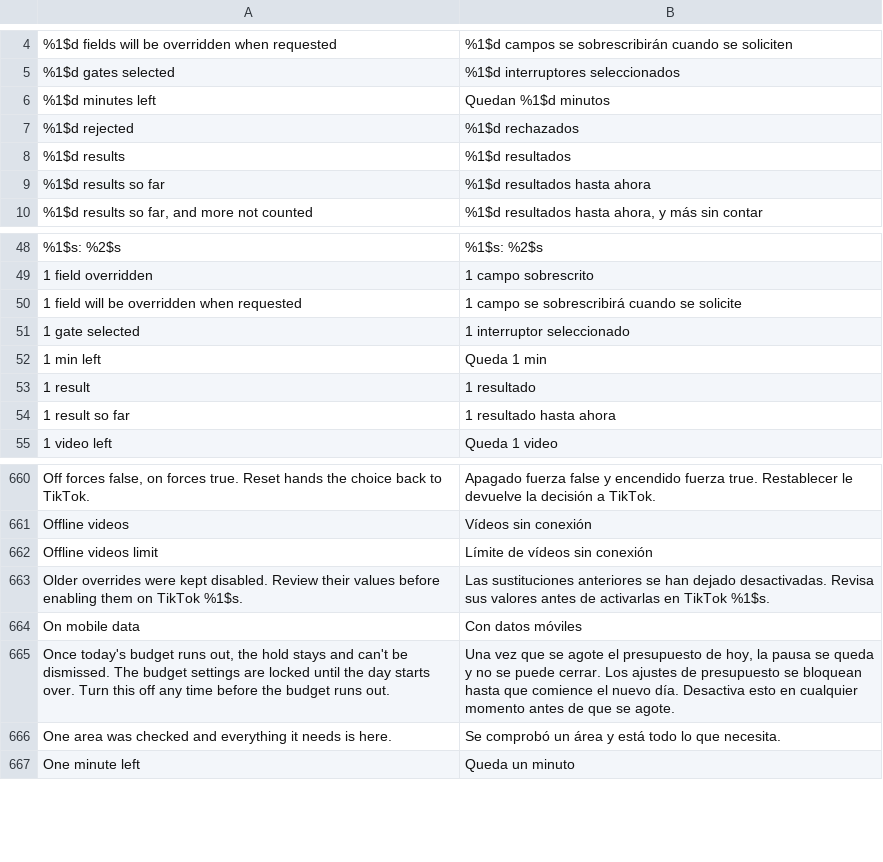
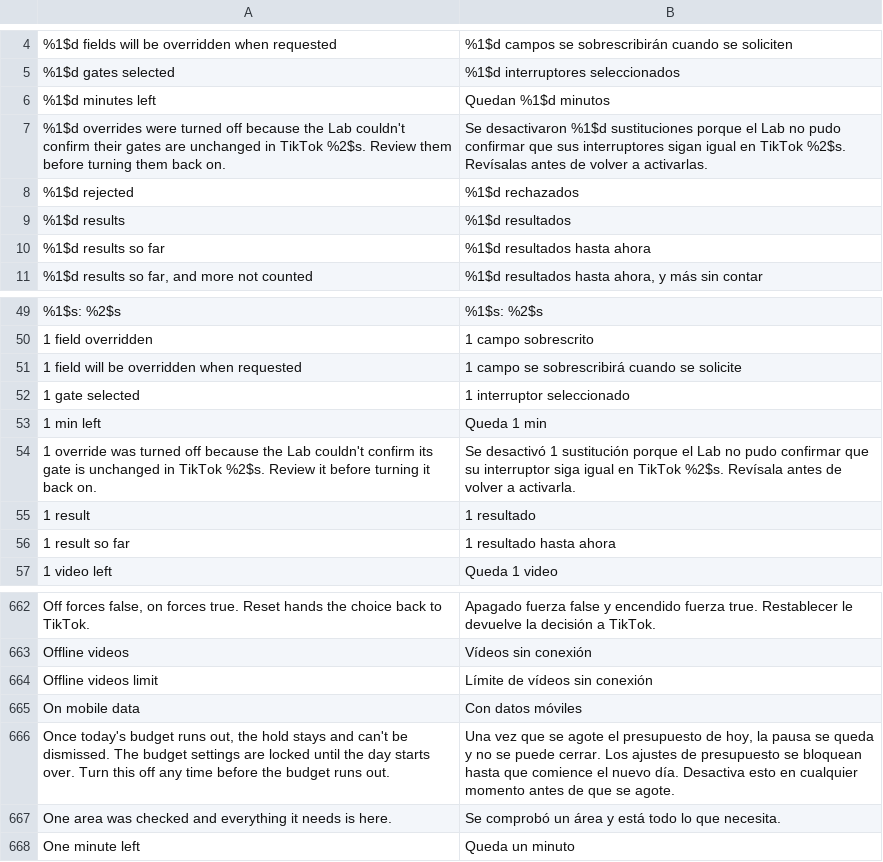
Before and after one commit to BlackGold8282/HushFeed, a TSV file: extensions/tiktok/src/main/l10n/es.tsv, drawn as a sheet; only a part is shown, gaps mark what is left out.

```diff
--- a/extensions/tiktok/src/main/l10n/es.tsv
+++ b/extensions/tiktok/src/main/l10n/es.tsv
@@ -6,2 +6,3 @@
 %1$d minutes left	Quedan %1$d minutos
+%1$d overrides were turned off because the Lab couldn't confirm their gates are unchanged in TikTok %2$s. Review them before turning them back on.	Se desactivaron %1$d sustituciones porque el Lab no pudo confirmar que sus interruptores sigan igual en TikTok %2$s. Revísalas antes de volver a activarlas.
 %1$d rejected	%1$d rechazados
@@ -52,2 +53,3 @@
 1 min left	Queda 1 min
+1 override was turned off because the Lab couldn't confirm its gate is unchanged in TikTok %2$s. Review it before turning it back on.	Se desactivó 1 sustitución porque el Lab no pudo confirmar que su interruptor siga igual en TikTok %2$s. Revísala antes de volver a activarla.
 1 result	1 resultado
@@ -662,3 +664,2 @@ Offline videos	Vídeos sin conexión
 Offline videos limit	Límite de vídeos sin conexión
-Older overrides were kept disabled. Review their values before enabling them on TikTok %1$s.	Las sustituciones anteriores se han dejado desactivadas. Revisa sus valores antes de activarlas en TikTok %1$s.
 On mobile data	Con datos móviles
```
Also changed, not shown: extensions/tiktok/src/main/l10n/de.tsv, extensions/tiktok/src/main/l10n/en.csv, 17 other files.
